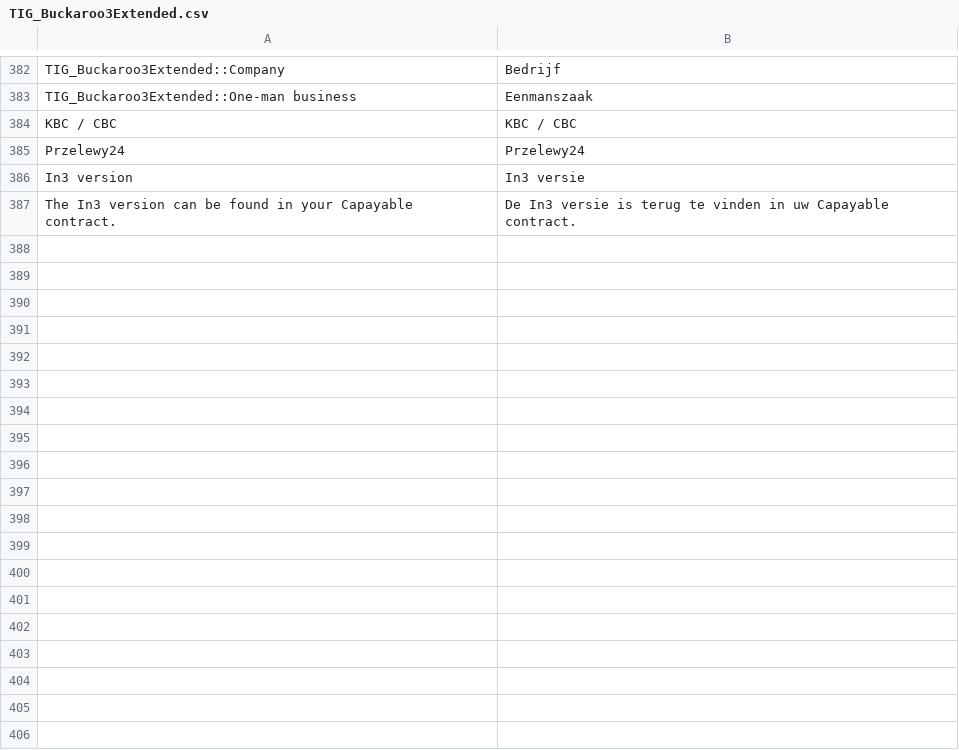
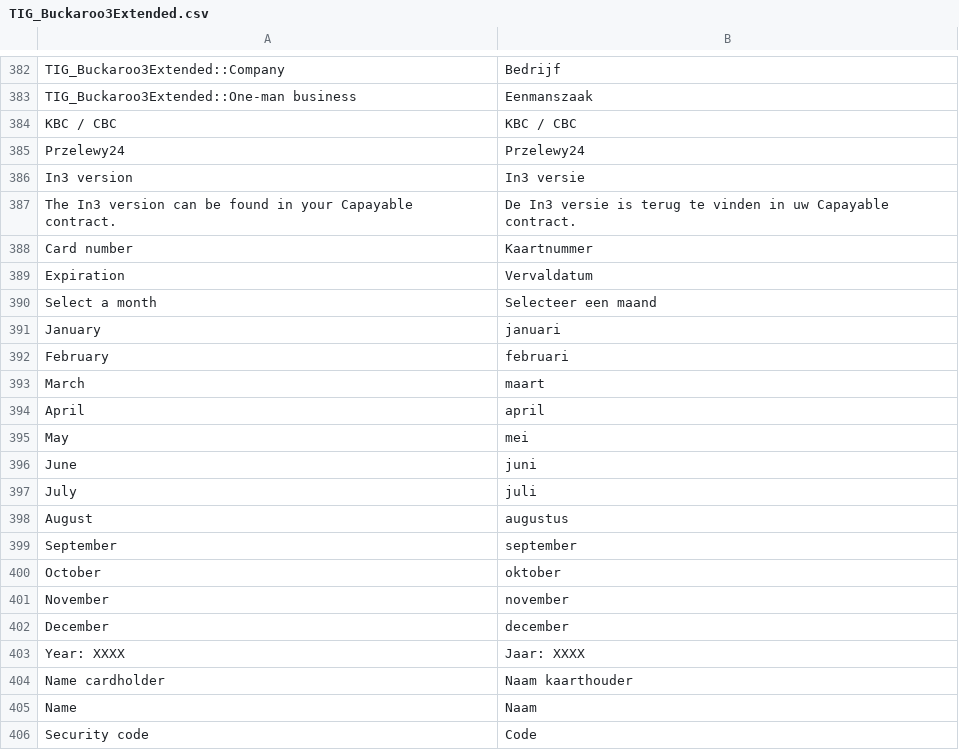
Before and after one commit to mediact/buckaroo-magento1, a CSV file: app/locale/nl_NL/TIG_Buckaroo3Extended.csv, drawn as a sheet; only a part is shown, gaps mark what is left out; the diff names each change by its address in the sheet, - before the commit and + after, or states it on an @@ line.

Commit message:
BUCKM1-571 - add cards + javascript for changing images

```diff
--- a/app/locale/nl_NL/TIG_Buckaroo3Extended.csv
+++ b/app/locale/nl_NL/TIG_Buckaroo3Extended.csv
+row 388: Card number | Kaartnummer
+row 389: Expiration | Vervaldatum
+row 390: Select a month | Selecteer een maand
+row 391: January | januari
+row 392: February | februari
+row 393: March | maart
+row 394: April | april
+row 395: May | mei
+row 396: June | juni
+row 397: July | juli
+row 398: August | augustus
+row 399: September | september
+row 400: October | oktober
+row 401: November | november
+row 402: December | december
+row 403: Year: XXXX | Jaar: XXXX
+row 404: Name cardholder | Naam kaarthouder
+row 405: Name | Naam
+row 406: Security code | Code
```
Also changed, not shown: 29 other files.
